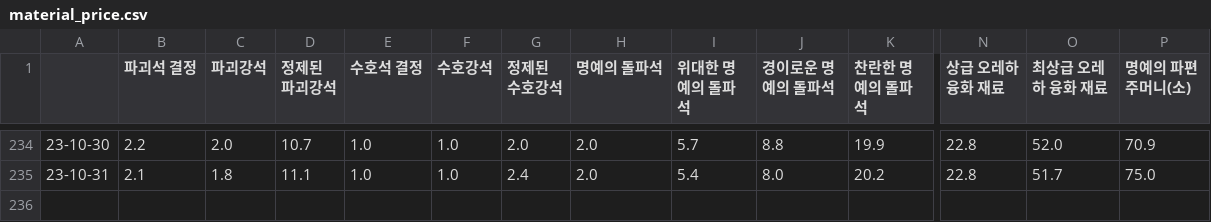
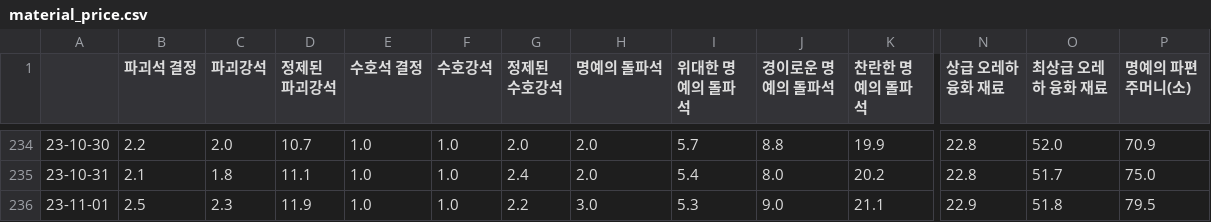
Before and after one commit to Remiing/lostarkday, a CSV file: _data/material_price.csv, drawn as a sheet; only a part is shown, gaps mark what is left out; rows hold the shown columns only; the diff names each change by its address in the sheet, - before the commit and + after, or states it on an @@ line.

```diff
--- a/_data/material_price.csv
+++ b/_data/material_price.csv
+row 236: 23-11-01 | 2.5 | 2.3 | 11.9 | 1.0 | 1.0 | 2.2 | 3.0 | 5.3 | 9.0 | 21.1 | 22.9 | 51.8 | 79.5
```
Also changed, not shown: 3 other files.
